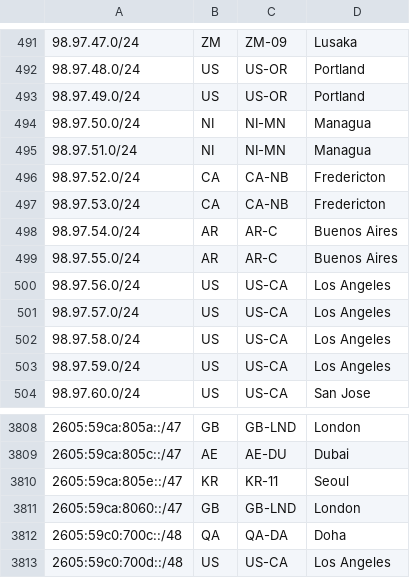
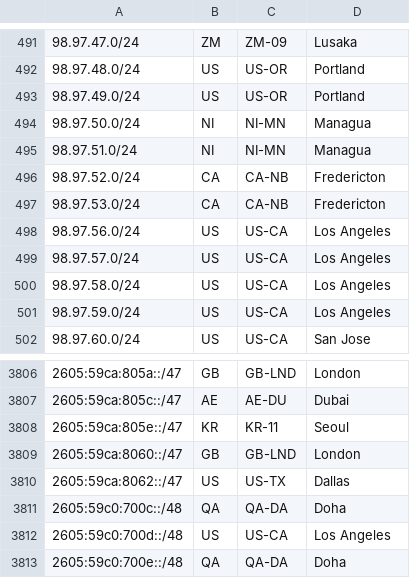
Before and after one commit to fartbagxp/aas-cidr-ranges, a CSV file: data/raw/starlink.csv, drawn as a sheet; only a part is shown, gaps mark what is left out; the shorter side is filled out with more unchanged rows.

```diff
--- a/data/raw/starlink.csv
+++ b/data/raw/starlink.csv
@@ -497,4 +497,2 @@
 98.97.53.0/24,CA,CA-NB,Fredericton,
-98.97.54.0/24,AR,AR-C,Buenos Aires,
-98.97.55.0/24,AR,AR-C,Buenos Aires,
 98.97.56.0/24,US,US-CA,Los Angeles,
@@ -3811,2 +3809,3 @@
 2605:59ca:8060::/47,GB,GB-LND,London,
+2605:59ca:8062::/47,US,US-TX,Dallas,
 2605:59c0:700c::/48,QA,QA-DA,Doha,
```
Also changed, not shown: 24 other files.
